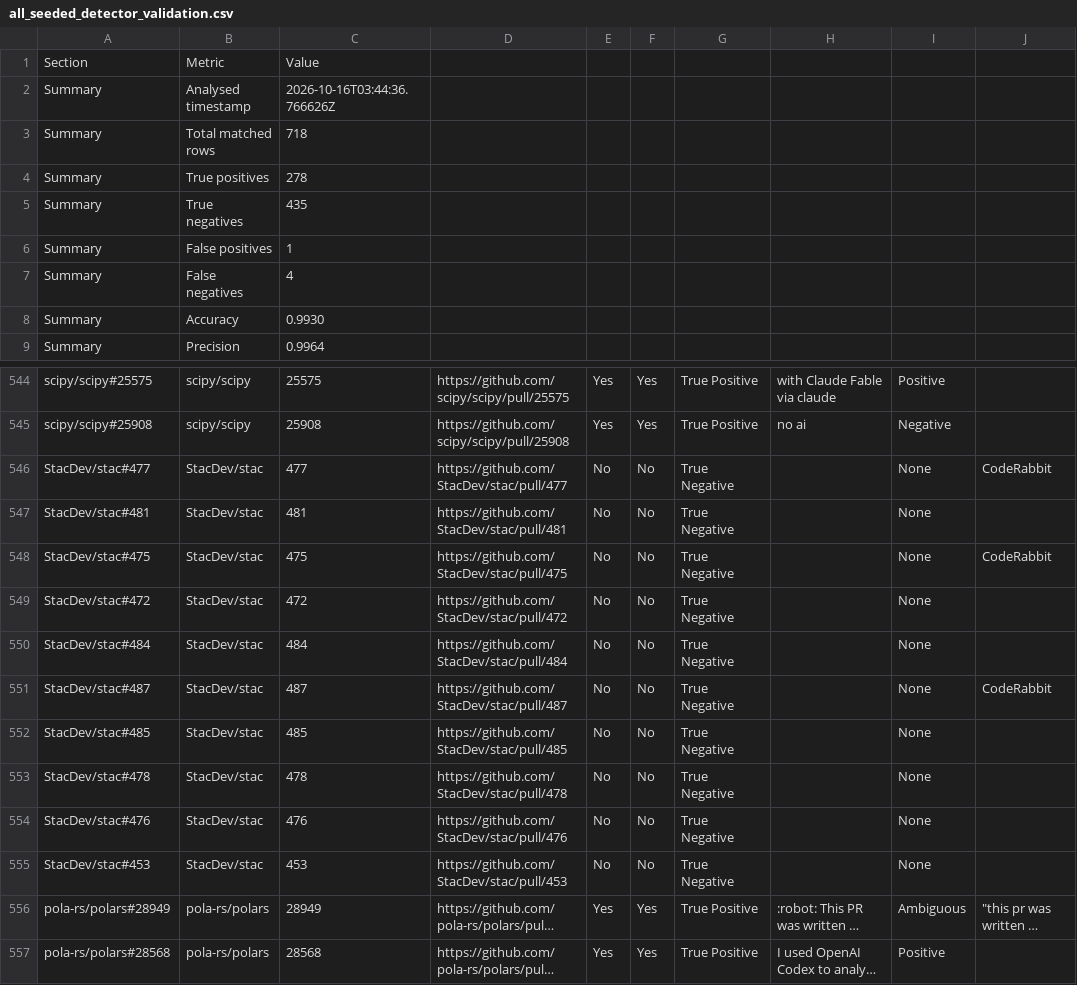
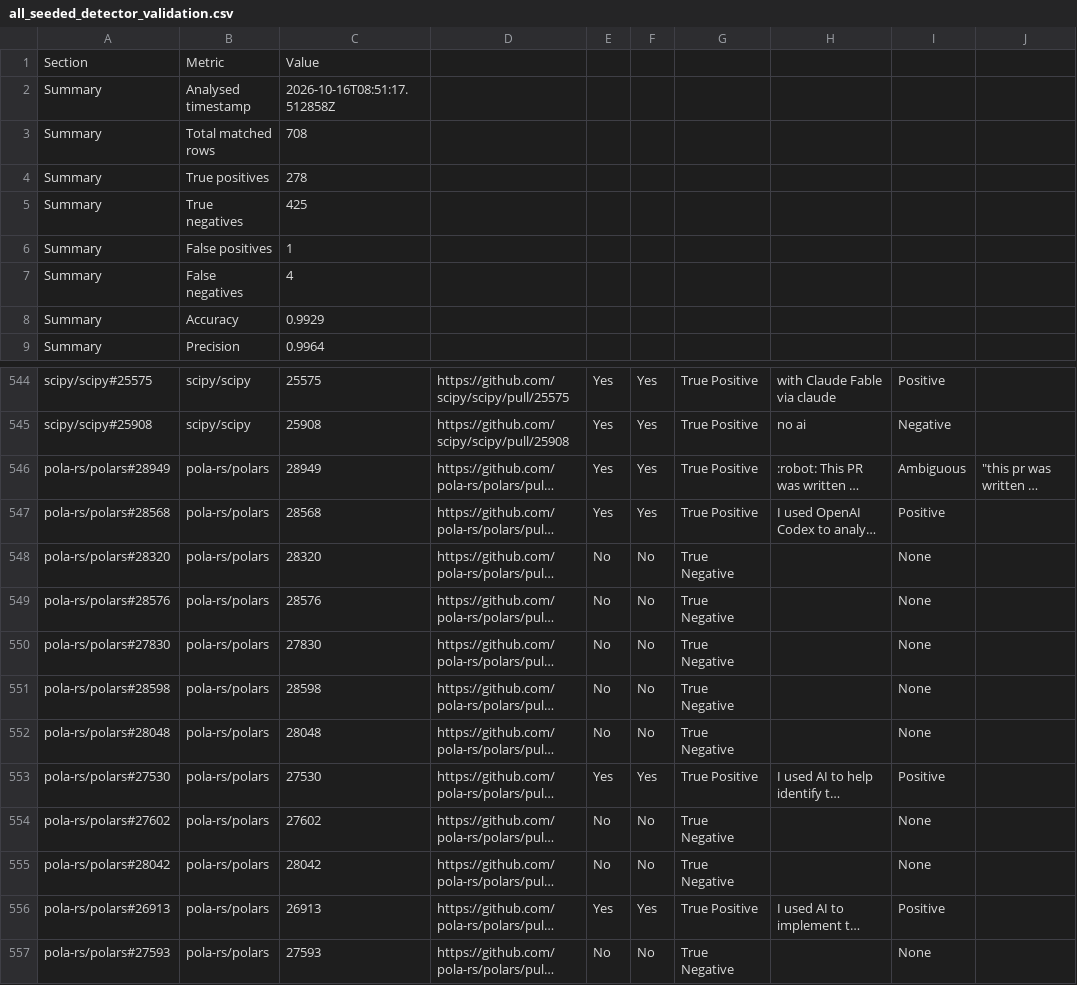
Before and after one commit to Minseo421/AI_Analyzer, a CSV file: pr-analyzer-maven-skip-bad-repos/all_seeded_detector_validation.csv, drawn as a sheet; only a part is shown, gaps mark what is left out; the shorter side is filled out with more unchanged rows; long unchanged cells end in …; the diff names each change by its address in the sheet, - before the commit and + after, or states it on an @@ line.

```diff
--- a/pr-analyzer-maven-skip-bad-repos/all_seeded_detector_validation.csv
+++ b/pr-analyzer-maven-skip-bad-repos/all_seeded_detector_validation.csv
-C2: 2026-10-16T03:44:36.766626Z
+C2: 2026-10-16T08:51:17.512858Z
-C3: 718
+C3: 708
-C5: 435
+C5: 425
-C8: 0.9930
+C8: 0.9929
-row 546: StacDev/stac#477 | StacDev/stac | 477 | https://github.com/StacDev/stac/pull/477 | No | No | True Negative |  | None | CodeRabbit
-row 547: StacDev/stac#481 | StacDev/stac | 481 | https://github.com/StacDev/stac/pull/481 | No | No | True Negative |  | None
-row 548: StacDev/stac#475 | StacDev/stac | 475 | https://github.com/StacDev/stac/pull/475 | No | No | True Negative |  | None | CodeRabbit
-row 549: StacDev/stac#472 | StacDev/stac | 472 | https://github.com/StacDev/stac/pull/472 | No | No | True Negative |  | None
-row 550: StacDev/stac#484 | StacDev/stac | 484 | https://github.com/StacDev/stac/pull/484 | No | No | True Negative |  | None
-row 551: StacDev/stac#487 | StacDev/stac | 487 | https://github.com/StacDev/stac/pull/487 | No | No | True Negative |  | None | CodeRabbit
-row 552: StacDev/stac#485 | StacDev/stac | 485 | https://github.com/StacDev/stac/pull/485 | No | No | True Negative |  | None
-row 553: StacDev/stac#478 | StacDev/stac | 478 | https://github.com/StacDev/stac/pull/478 | No | No | True Negative |  | None
-row 554: StacDev/stac#476 | StacDev/stac | 476 | https://github.com/StacDev/stac/pull/476 | No | No | True Negative |  | None
-row 555: StacDev/stac#453 | StacDev/stac | 453 | https://github.com/StacDev/stac/pull/453 | No | No | True Negative |  | None
```
Also changed, not shown: pr-analyzer-maven-skip-bad-repos/all_manual_seeded_labels.csv, pr-analyzer-maven-skip-bad-repos/all_repo_validation_sample_seeded.csv, 7 other files.
